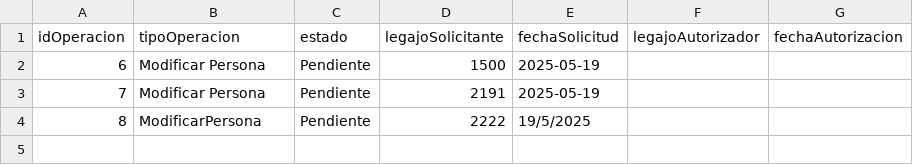
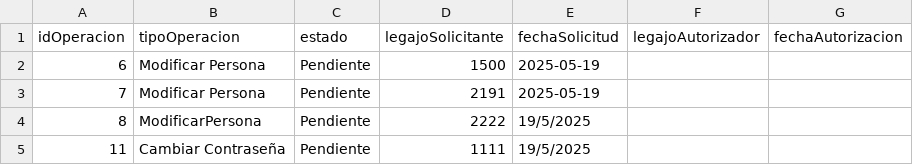
Before and after one commit to BiancaBarassiLambertucci/TPCAIGrupo3, a CSV file: TPIntegradorCorto-master/TemplateTPCorto/Persistencia/DataBase/Tablas/autorizacion.csv, drawn as a sheet; the diff names each change by its address in the sheet, - before the commit and + after, or states it on an @@ line.

```diff
--- a/TPIntegradorCorto-master/TemplateTPCorto/Persistencia/DataBase/Tablas/autorizacion.csv
+++ b/TPIntegradorCorto-master/TemplateTPCorto/Persistencia/DataBase/Tablas/autorizacion.csv
+row 5: 11 | Cambiar Contraseña | Pendiente | 1111 | 19/5/2025
```
Also changed, not shown: TPIntegradorCorto-master/TemplateTPCorto/Persistencia/DataBase/Tablas/credenciales.csv, 3 other files.
